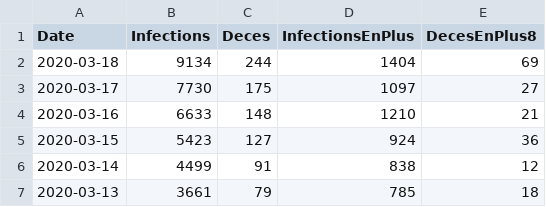
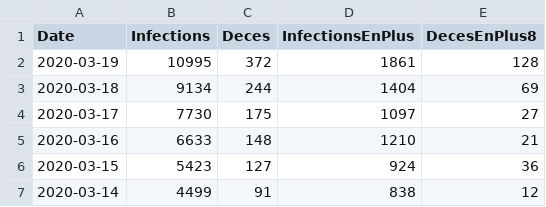
Before and after one commit to bacherecom/lecovid19.fr, a CSV file: numberOfCasesInFrance.csv, drawn as a sheet; only a part is shown; the shorter side is filled out with more unchanged rows; the diff names each change by its address in the sheet, - before the commit and + after, or states it on an @@ line.

Commit message:
Updated numberOfCasesInFrance.csv par France.sh

```diff
--- a/numberOfCasesInFrance.csv
+++ b/numberOfCasesInFrance.csv
+row 2: 2020-03-19 | 10995 | 372 | 1861 | 128
```
